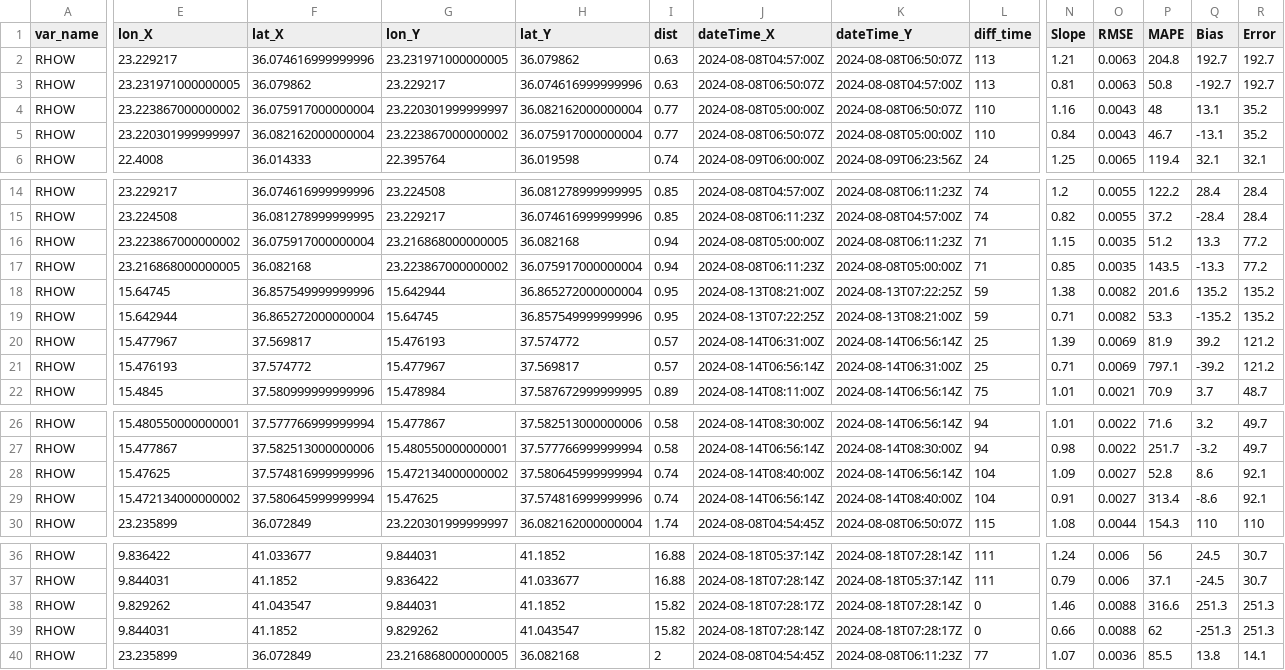
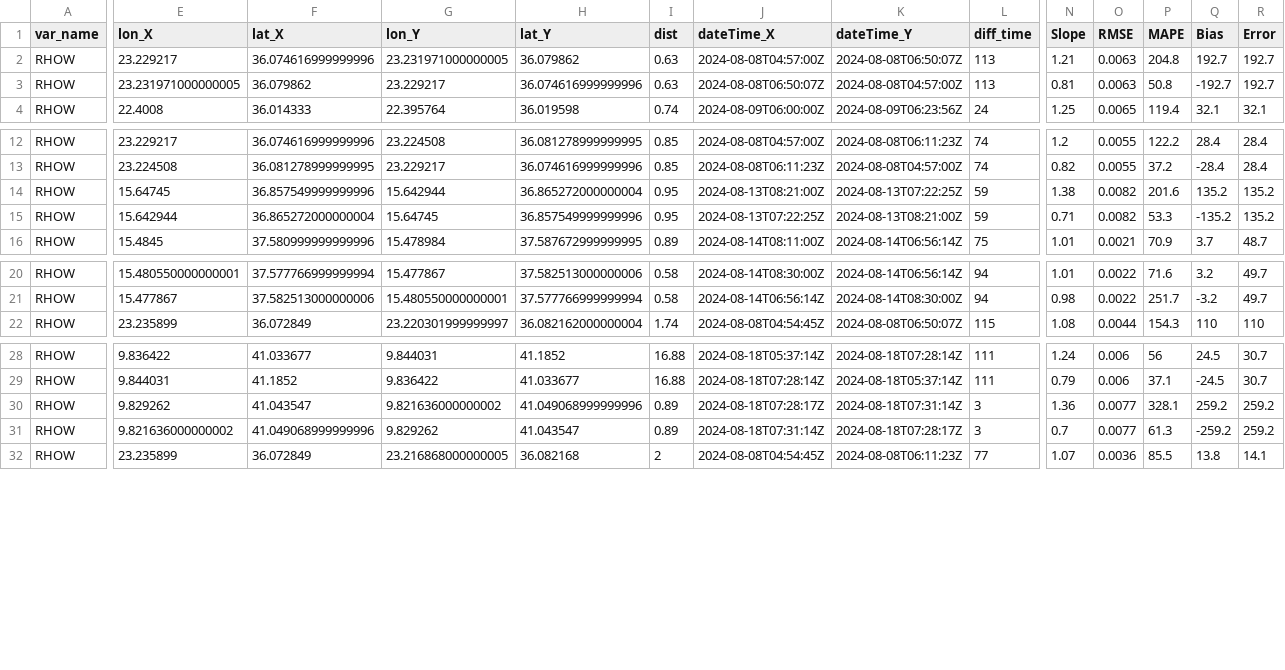
Before and after one commit to robwschlegel/HypernetsTara, a CSV file: output/matchup_stats_RHOW_OLCI.csv, drawn as a sheet; only a part is shown, gaps mark what is left out; removed rows and columns are numbered as before the commit, all else as after; rows hold the shown columns only; the diff names each change by its address in the sheet, - before the commit and + after, or states it on an @@ line.

```diff
--- a/output/matchup_stats_RHOW_OLCI.csv
+++ b/output/matchup_stats_RHOW_OLCI.csv
-row 4: RHOW | 23.223867000000002 | 36.075917000000004 | 23.220301999999997 | 36.082162000000004 | 0.77 | 2024-08-08T05:00:00Z | 2024-08-08T06:50:07Z | 110 | 1.16 | 0.0043 | 48 | 13.1 | 35.2
-row 5: RHOW | 23.220301999999997 | 36.082162000000004 | 23.223867000000002 | 36.075917000000004 | 0.77 | 2024-08-08T06:50:07Z | 2024-08-08T05:00:00Z | 110 | 0.84 | 0.0043 | 46.7 | -13.1 | 35.2
-row 16: RHOW | 23.223867000000002 | 36.075917000000004 | 23.216868000000005 | 36.082168 | 0.94 | 2024-08-08T05:00:00Z | 2024-08-08T06:11:23Z | 71 | 1.15 | 0.0035 | 51.2 | 13.3 | 77.2
-row 17: RHOW | 23.216868000000005 | 36.082168 | 23.223867000000002 | 36.075917000000004 | 0.94 | 2024-08-08T06:11:23Z | 2024-08-08T05:00:00Z | 71 | 0.85 | 0.0035 | 143.5 | -13.3 | 77.2
-row 20: RHOW | 15.477967 | 37.569817 | 15.476193 | 37.574772 | 0.57 | 2024-08-14T06:31:00Z | 2024-08-14T06:56:14Z | 25 | 1.39 | 0.0069 | 81.9 | 39.2 | 121.2
-row 21: RHOW | 15.476193 | 37.574772 | 15.477967 | 37.569817 | 0.57 | 2024-08-14T06:56:14Z | 2024-08-14T06:31:00Z | 25 | 0.71 | 0.0069 | 797.1 | -39.2 | 121.2
-row 28: RHOW | 15.47625 | 37.574816999999996 | 15.472134000000002 | 37.580645999999994 | 0.74 | 2024-08-14T08:40:00Z | 2024-08-14T06:56:14Z | 104 | 1.09 | 0.0027 | 52.8 | 8.6 | 92.1
-row 29: RHOW | 15.472134000000002 | 37.580645999999994 | 15.47625 | 37.574816999999996 | 0.74 | 2024-08-14T06:56:14Z | 2024-08-14T08:40:00Z | 104 | 0.91 | 0.0027 | 313.4 | -8.6 | 92.1
-G30 (lon_Y): 9.844031
+G30 (lon_Y): 9.821636000000002
-H30 (lat_Y): 41.1852
+H30 (lat_Y): 41.049068999999996
-I30:I31 (dist): 15.82
+I30:I31 (dist): 0.89
-K30 (dateTime_Y): 2024-08-18T07:28:14Z
+K30 (dateTime_Y): 2024-08-18T07:31:14Z
-L30:L31 (diff_time): 0
+L30:L31 (diff_time): 3
-N30 (Slope): 1.46
+N30 (Slope): 1.36
-O30:O31 (RMSE): 0.0088
+O30:O31 (RMSE): 0.0077
-P30 (MAPE): 316.6
+P30 (MAPE): 328.1
-Q30 (Bias): 251.3
+Q30 (Bias): 259.2
-R30:R31 (Error): 251.3
+R30:R31 (Error): 259.2
-E31 (lon_X): 9.844031
+E31 (lon_X): 9.821636000000002
-F31 (lat_X): 41.1852
+F31 (lat_X): 41.049068999999996
-J31 (dateTime_X): 2024-08-18T07:28:14Z
+J31 (dateTime_X): 2024-08-18T07:31:14Z
-N31 (Slope): 0.66
+N31 (Slope): 0.7
-P31 (MAPE): 62
+P31 (MAPE): 61.3
-Q31 (Bias): -251.3
+Q31 (Bias): -259.2
```
Also changed, not shown: output/matchup_stats_ED_in_situ.csv, output/matchup_stats_LD_Hyp_vs_Trios.csv, 20 other files.
